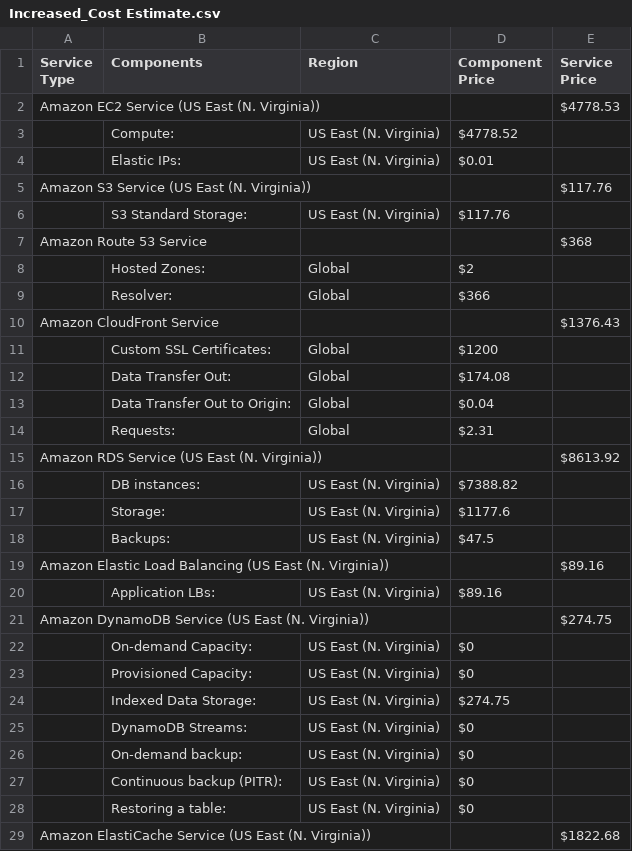
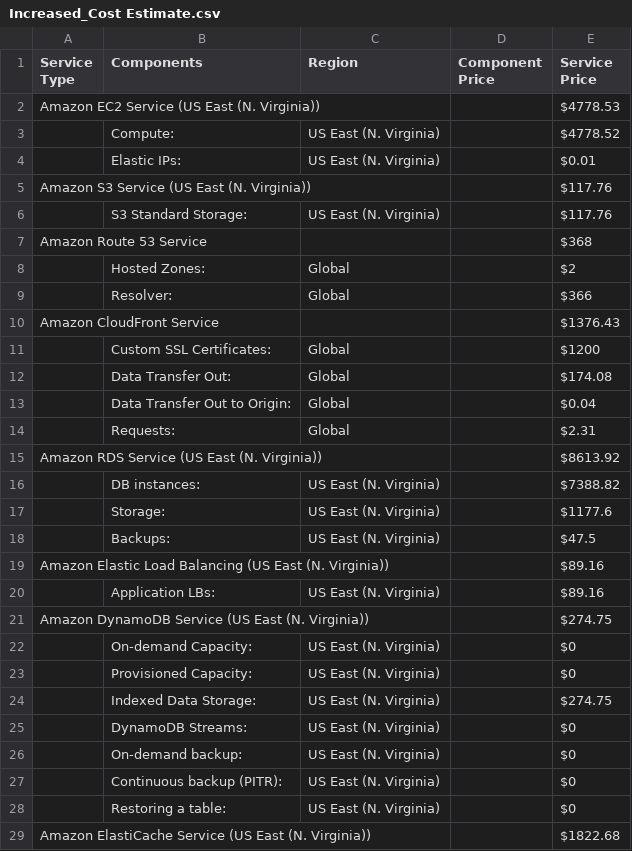
Before and after one commit to herrera-luis/cloud_architect_resources, a CSV file: Design for Performance and Scalability/Estimate Costs/Increased_Cost Estimate.csv, drawn as a sheet; only a part is shown; the diff covers the shown part only.

Commit message:
fix csv file Increased_Cost_Estimate.csv

```diff
--- a/Design for Performance and Scalability/Estimate Costs/Increased_Cost Estimate.csv
+++ b/Design for Performance and Scalability/Estimate Costs/Increased_Cost Estimate.csv
@@ -2,28 +2,28 @@
 Amazon EC2 Service (US East (N. Virginia)),,,,$4778.53
-,Compute:,US East (N. Virginia),$4778.52
-,Elastic IPs:,US East (N. Virginia),$0.01
+,Compute:,US East (N. Virginia),,$4778.52
+,Elastic IPs:,US East (N. Virginia),,$0.01
 Amazon S3 Service (US East (N. Virginia)),,,,$117.76
-,S3 Standard Storage:,US East (N. Virginia),$117.76
+,S3 Standard Storage:,US East (N. Virginia),,$117.76
 Amazon Route 53 Service,,,,$368
-,Hosted Zones:,Global,$2
-,Resolver:,Global,$366
+,Hosted Zones:,Global,,$2
+,Resolver:,Global,,$366
 Amazon CloudFront Service,,,,$1376.43
-,Custom SSL Certificates:,Global,$1200
-,Data Transfer Out:,Global,$174.08
-,Data Transfer Out to Origin:,Global,$0.04
-,Requests:,Global,$2.31
+,Custom SSL Certificates:,Global,,$1200
+,Data Transfer Out:,Global,,$174.08
+,Data Transfer Out to Origin:,Global,,$0.04
+,Requests:,Global,,$2.31
 Amazon RDS Service (US East (N. Virginia)),,,,$8613.92
-,DB instances:,US East (N. Virginia),$7388.82
-,Storage:,US East (N. Virginia),$1177.6
-,Backups:,US East (N. Virginia),$47.5
+,DB instances:,US East (N. Virginia),,$7388.82
+,Storage:,US East (N. Virginia),,$1177.6
+,Backups:,US East (N. Virginia),,$47.5
 Amazon Elastic Load Balancing (US East (N. Virginia)),,,,$89.16
-,Application LBs:,US East (N. Virginia),$89.16
+,Application LBs:,US East (N. Virginia),,$89.16
 Amazon DynamoDB Service (US East (N. Virginia)),,,,$274.75
-,On-demand Capacity:,US East (N. Virginia),$0
-,Provisioned Capacity:,US East (N. Virginia),$0
-,Indexed Data Storage:,US East (N. Virginia),$274.75
-,DynamoDB Streams:,US East (N. Virginia),$0
-,On-demand backup:,US East (N. Virginia),$0
-,Continuous backup (PITR):,US East (N. Virginia),$0
-,Restoring a table:,US East (N. Virginia),$0
+,On-demand Capacity:,US East (N. Virginia),,$0
+,Provisioned Capacity:,US East (N. Virginia),,$0
+,Indexed Data Storage:,US East (N. Virginia),,$274.75
+,DynamoDB Streams:,US East (N. Virginia),,$0
+,On-demand backup:,US East (N. Virginia),,$0
+,Continuous backup (PITR):,US East (N. Virginia),,$0
+,Restoring a table:,US East (N. Virginia),,$0
 Amazon ElastiCache Service (US East (N. Virginia)),,,,$1822.68
```
Also changed, not shown: 1 added row, 1 removed row and 10 edited cells elsewhere in this file.
